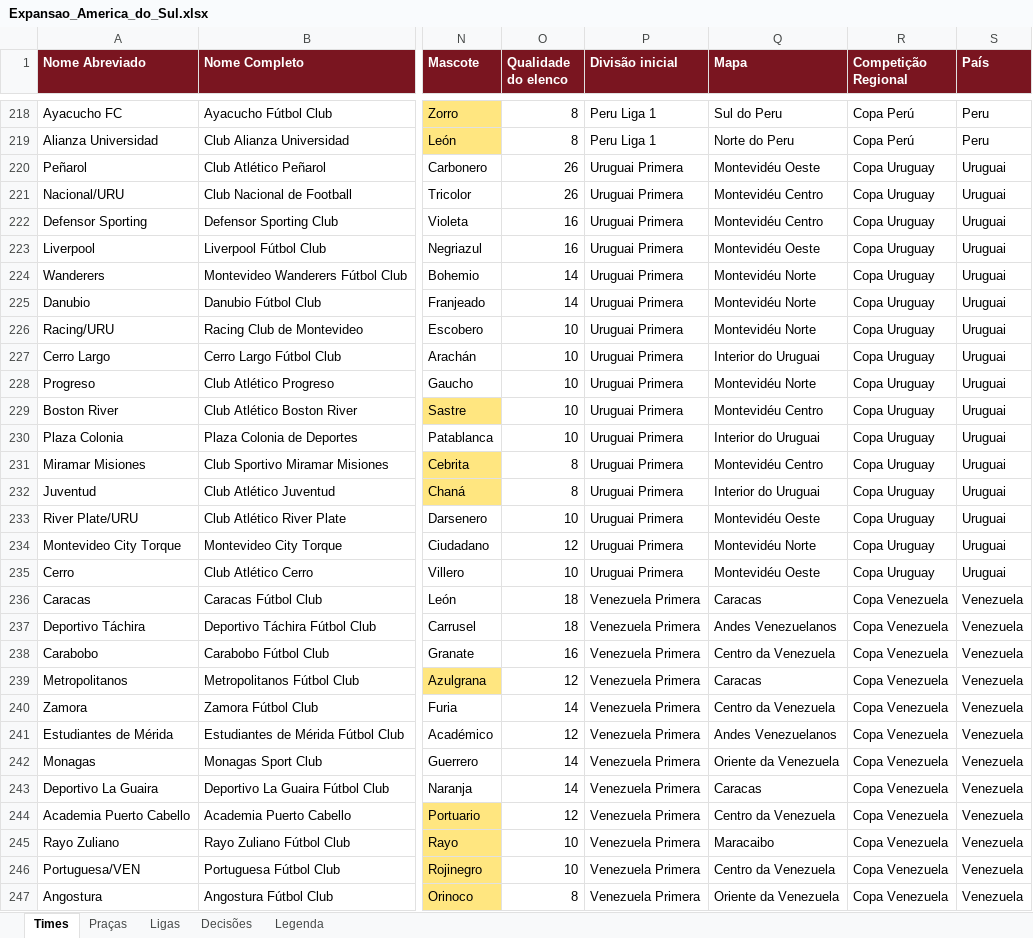
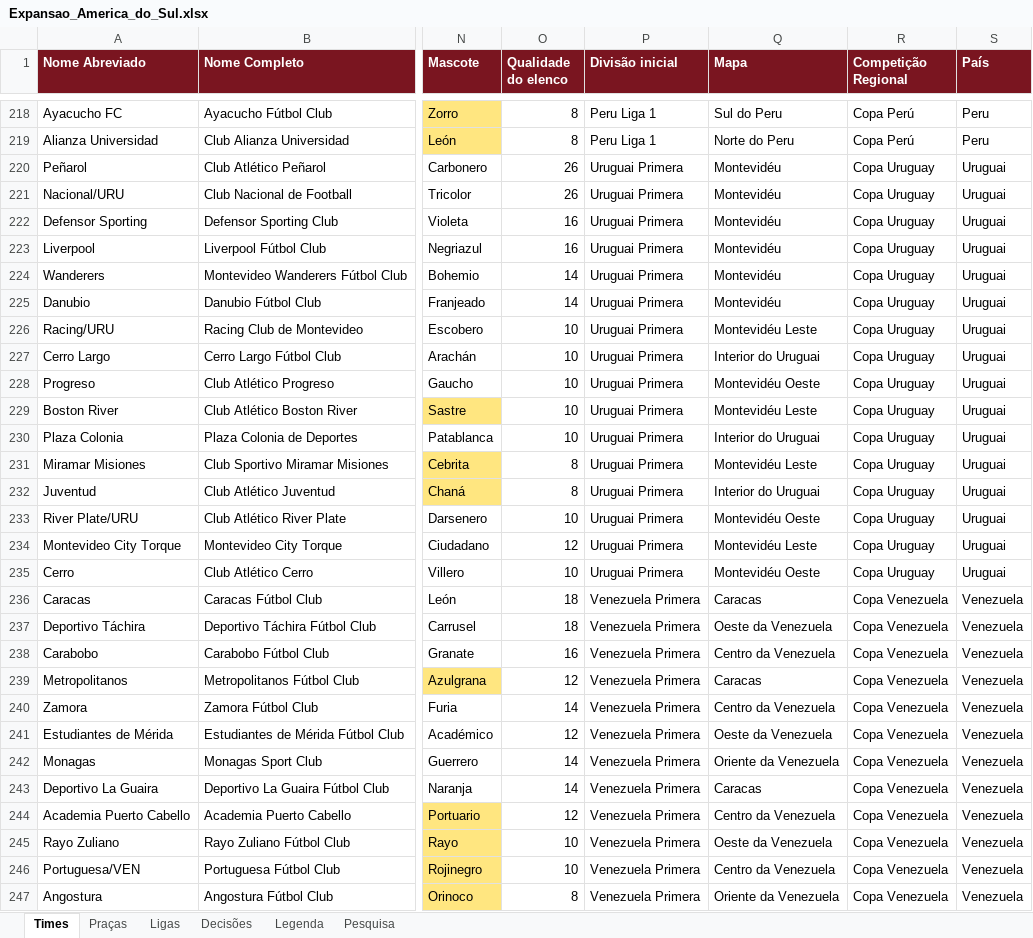
Before and after one commit to wilkerpietro/Jogo-torcidas, an Excel workbook: dados/fonte/Expansao_America_do_Sul.xlsx, sheet Times, drawn as a sheet; only a part is shown, gaps mark what is left out; values as stored, in another font and other column widths than the file's, no borders; the diff covers the shown part only; the diff names each change by its address in the sheet, - before the commit and + after, or states it on an @@ line.

```diff
--- a/dados/fonte/Expansao_America_do_Sul.xlsx (sheet Times)
+++ b/dados/fonte/Expansao_America_do_Sul.xlsx (sheet Times)
+sheet tab: Pesquisa
-Q220 (Mapa): Montevidéu Oeste
+Q220 (Mapa): Montevidéu
-Q221:Q222 (Mapa): Montevidéu Centro
+Q221:Q222 (Mapa): Montevidéu
-Q223 (Mapa): Montevidéu Oeste
+Q223 (Mapa): Montevidéu
-Q224:Q225 (Mapa): Montevidéu Norte
+Q224:Q225 (Mapa): Montevidéu
-Q226 (Mapa): Montevidéu Norte
+Q226 (Mapa): Montevidéu Leste
-Q228 (Mapa): Montevidéu Norte
+Q228 (Mapa): Montevidéu Oeste
-Q229 (Mapa): Montevidéu Centro
+Q229 (Mapa): Montevidéu Leste
-Q231 (Mapa): Montevidéu Centro
+Q231 (Mapa): Montevidéu Leste
-Q234 (Mapa): Montevidéu Norte
+Q234 (Mapa): Montevidéu Leste
-Q237 (Mapa): Andes Venezuelanos
+Q237 (Mapa): Oeste da Venezuela
-Q241 (Mapa): Andes Venezuelanos
+Q241 (Mapa): Oeste da Venezuela
-Q245 (Mapa): Maracaibo
+Q245 (Mapa): Oeste da Venezuela
```
Also changed, not shown: 17 edited cells and cell formats elsewhere in this sheet, sheet Praças, 1 other file.
